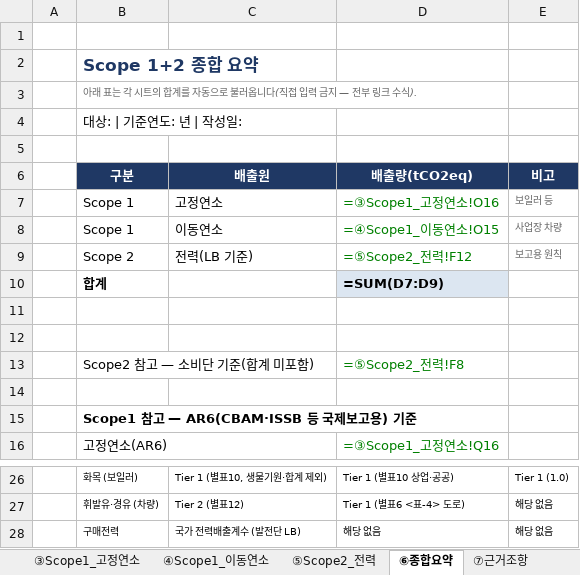
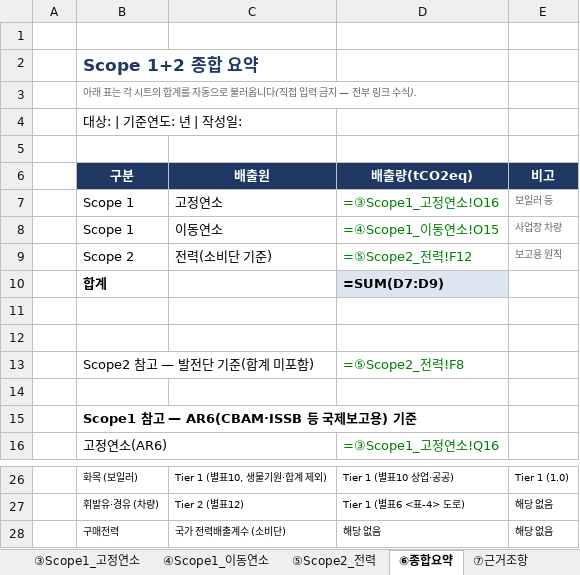
Before and after one commit to KCS21/temple-netzero, an Excel workbook: 서식_온실가스_배출량_산정_템플릿_지수광풍판_빈서식.xlsx, sheet ⑥종합요약, drawn as a sheet; only a part is shown, gaps mark what is left out; values as stored, in another font and other column widths than the file's, no borders; formulas without a stored value are shown as written; the diff names each change by its address in the sheet, - before the commit and + after, or states it on an @@ line.

```diff
--- a/서식_온실가스_배출량_산정_템플릿_지수광풍판_빈서식.xlsx (sheet ⑥종합요약)
+++ b/서식_온실가스_배출량_산정_템플릿_지수광풍판_빈서식.xlsx (sheet ⑥종합요약)
-C9 (배출원): 전력(LB 기준)
+C9 (배출원): 전력(소비단 기준)
-B13 (구분): Scope2 참고 — 소비단 기준(합계 미포함)
+B13 (구분): Scope2 참고 — 발전단 기준(합계 미포함)
-C28 (배출원): 국가 전력배출계수 (발전단 LB)
+C28 (배출원): 국가 전력배출계수 (소비단)
```
Also changed, not shown: sheet ⑤Scope2_전력, sheet ⑧조회근거, 서식_온실가스_배출량_산정_템플릿_지수광풍판.xlsx, 9 other files.
